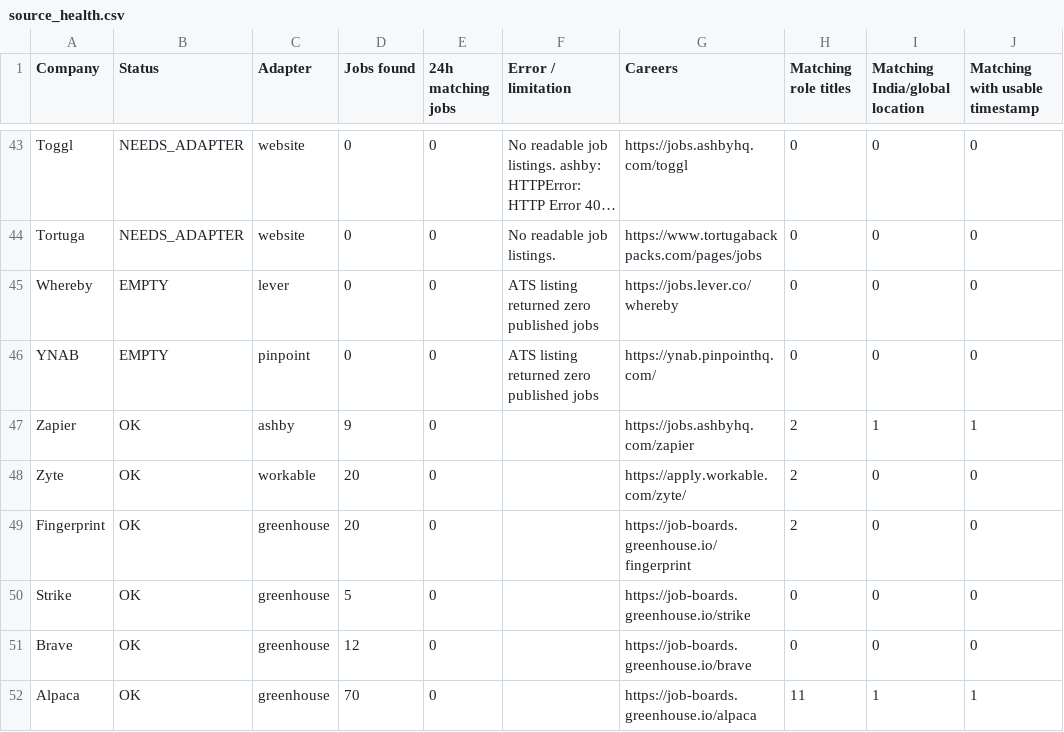
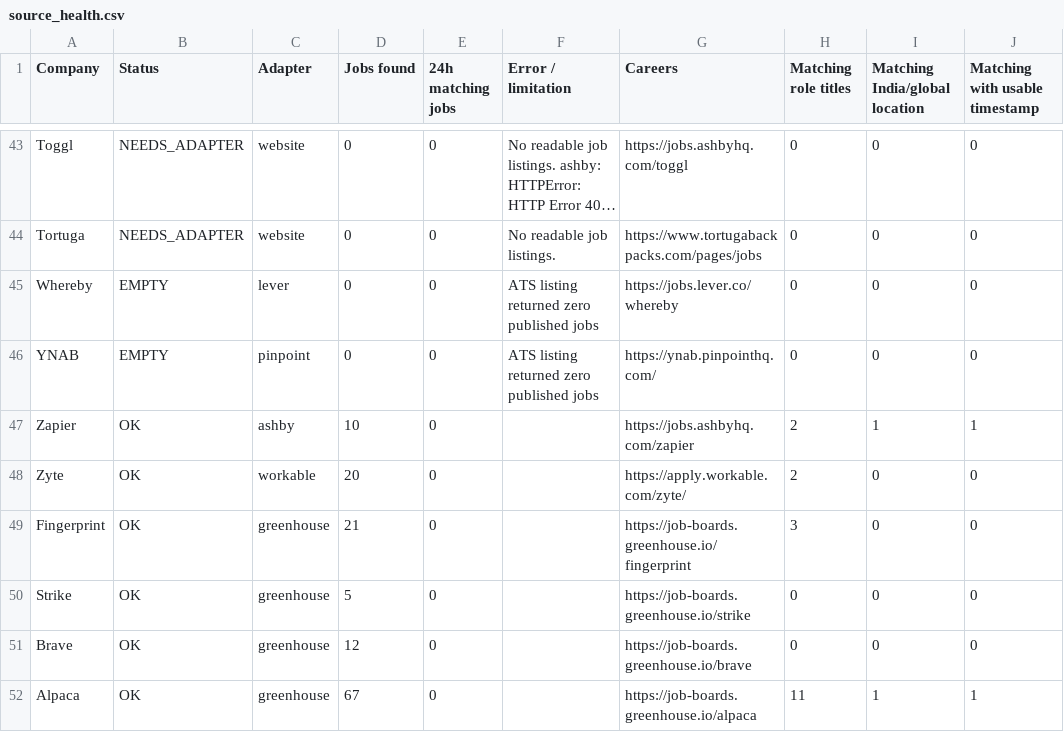
Before and after one commit to agampreetkaurwalia-arch/Remote-and-Impact, a CSV file: output/source_health.csv, drawn as a sheet; only a part is shown, gaps mark what is left out; long unchanged cells end in ….

```diff
--- a/output/source_health.csv
+++ b/output/source_health.csv
@@ -46,7 +46,7 @@ Whereby,EMPTY,lever,0,0,ATS listing returned zero published jobs,https://jobs.le
 YNAB,EMPTY,pinpoint,0,0,ATS listing returned zero published jobs,https://ynab.pinpointhq.com/,0,0,0
-Zapier,OK,ashby,9,0,,https://jobs.ashbyhq.com/zapier,2,1,1
+Zapier,OK,ashby,10,0,,https://jobs.ashbyhq.com/zapier,2,1,1
 Zyte,OK,workable,20,0,,https://apply.workable.com/zyte/,2,0,0
-Fingerprint,OK,greenhouse,20,0,,https://job-boards.greenhouse.io/fingerprint,2,0,0
+Fingerprint,OK,greenhouse,21,0,,https://job-boards.greenhouse.io/fingerprint,3,0,0
 Strike,OK,greenhouse,5,0,,https://job-boards.greenhouse.io/strike,0,0,0
 Brave,OK,greenhouse,12,0,,https://job-boards.greenhouse.io/brave,0,0,0
-Alpaca,OK,greenhouse,70,0,,https://job-boards.greenhouse.io/alpaca,11,1,1
+Alpaca,OK,greenhouse,67,0,,https://job-boards.greenhouse.io/alpaca,11,1,1
```
Also changed, not shown: output/raw_jobs_audit.csv, output/role_audit.csv, 2 other files.
